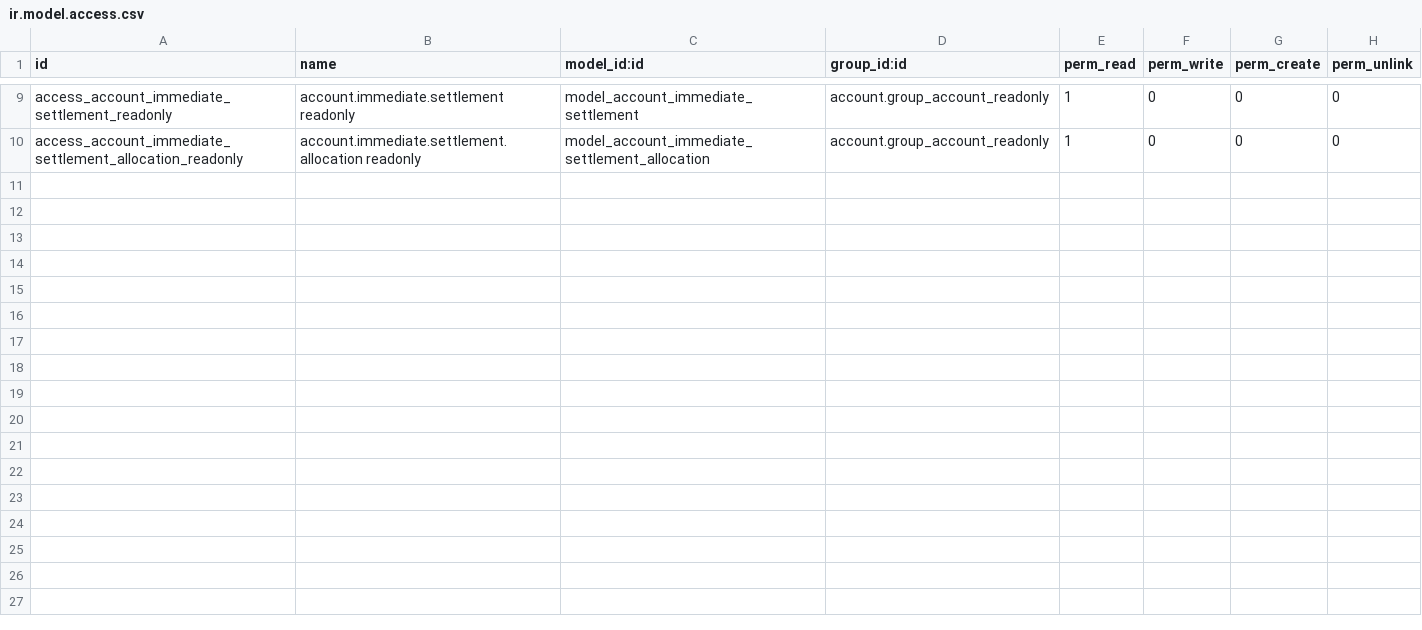
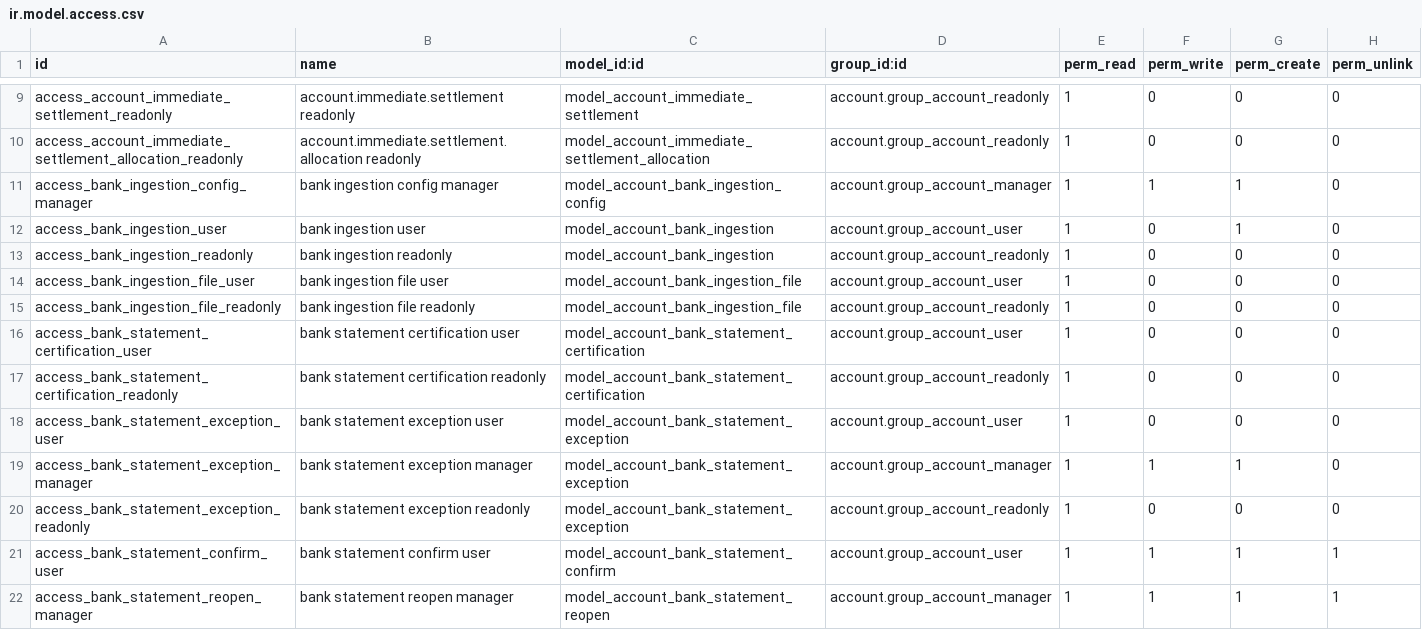
Before and after one commit to unstaticlabs/odoo, a CSV file: custom-addons/usl_accounting/security/ir.model.access.csv, drawn as a sheet; only a part is shown, gaps mark what is left out; the diff names each change by its address in the sheet, - before the commit and + after, or states it on an @@ line.

Commit message:
chore(archive): checkpoint Shine ingestion local state
Preserve the current tracked and untracked Shine statement-ingestion work without modifying its active feature branch or worktree.

Validation: temporary-index parity, synthetic-fixture review, and credential-pattern review; git diff --check reported whitespace in the preserved synthetic PDF xref.

AI-generated commit

```diff
--- a/custom-addons/usl_accounting/security/ir.model.access.csv
+++ b/custom-addons/usl_accounting/security/ir.model.access.csv
+row 11: access_bank_ingestion_config_manager | bank ingestion config manager | model_account_bank_ingestion_config | account.group_account_manager | 1 | 1 | 1 | 0
+row 12: access_bank_ingestion_user | bank ingestion user | model_account_bank_ingestion | account.group_account_user | 1 | 0 | 1 | 0
+row 13: access_bank_ingestion_readonly | bank ingestion readonly | model_account_bank_ingestion | account.group_account_readonly | 1 | 0 | 0 | 0
+row 14: access_bank_ingestion_file_user | bank ingestion file user | model_account_bank_ingestion_file | account.group_account_user | 1 | 0 | 0 | 0
+row 15: access_bank_ingestion_file_readonly | bank ingestion file readonly | model_account_bank_ingestion_file | account.group_account_readonly | 1 | 0 | 0 | 0
+row 16: access_bank_statement_certification_user | bank statement certification user | model_account_bank_statement_certification | account.group_account_user | 1 | 0 | 0 | 0
+row 17: access_bank_statement_certification_readonly | bank statement certification readonly | model_account_bank_statement_certification | account.group_account_readonly | 1 | 0 | 0 | 0
+row 18: access_bank_statement_exception_user | bank statement exception user | model_account_bank_statement_exception | account.group_account_user | 1 | 0 | 0 | 0
+row 19: access_bank_statement_exception_manager | bank statement exception manager | model_account_bank_statement_exception | account.group_account_manager | 1 | 1 | 1 | 0
+row 20: access_bank_statement_exception_readonly | bank statement exception readonly | model_account_bank_statement_exception | account.group_account_readonly | 1 | 0 | 0 | 0
+row 21: access_bank_statement_confirm_user | bank statement confirm user | model_account_bank_statement_confirm | account.group_account_user | 1 | 1 | 1 | 1
+row 22: access_bank_statement_reopen_manager | bank statement reopen manager | model_account_bank_statement_reopen | account.group_account_manager | 1 | 1 | 1 | 1
```
Also changed, not shown: 30 other files.
